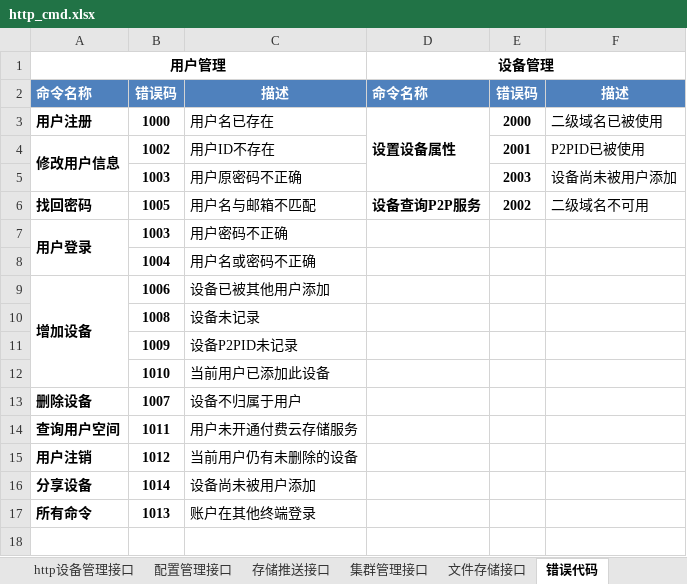
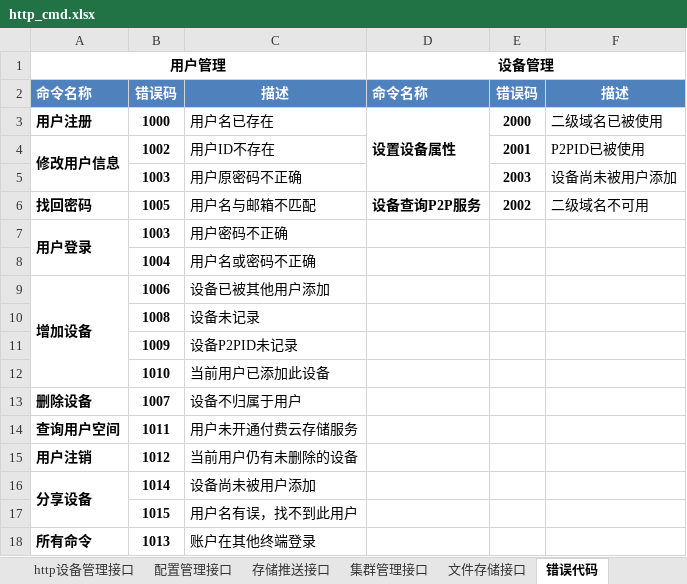
Before and after one commit to GSIL-Monitor/aicode, an Excel workbook: script/http_cmd.xlsx, sheet 错误代码, drawn as a sheet; values as stored, in another font and other column widths than the file's, no borders; the diff names each change by its address in the sheet, - before the commit and + after, or states it on an @@ line.

```diff
--- a/script/http_cmd.xlsx (sheet 错误代码)
+++ b/script/http_cmd.xlsx (sheet 错误代码)
+A16:A17 merged
+row 17:  | 1015 | 用户名有误，找不到此用户
```
Also changed, not shown: sheet http用户管理接口, sheet 错误代码定义, 9 other files.
